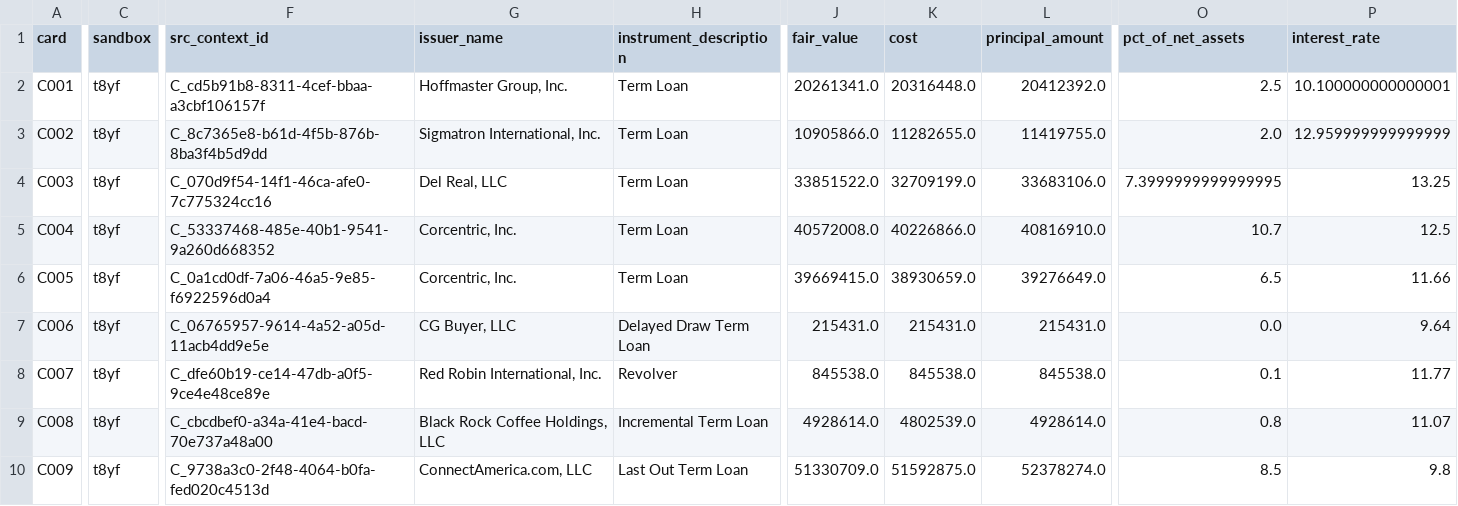
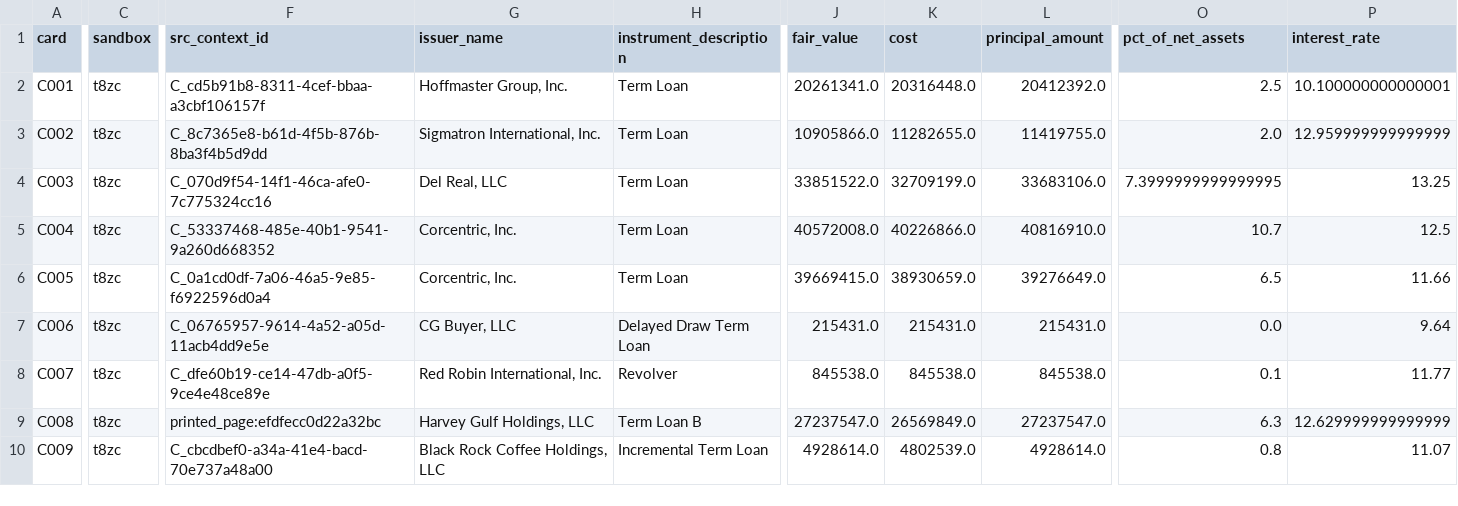
Before and after one commit to JamesCAlger/privatemarketwatch, a CSV file: docs/investigations/v05_readings/samples/0001825265/sample.csv, drawn as a sheet; only a part is shown, gaps mark what is left out; the diff covers the shown part only; the diff names each change by its address in the sheet, - before the commit and + after, or states it on an @@ line.

```diff
--- a/docs/investigations/v05_readings/samples/0001825265/sample.csv
+++ b/docs/investigations/v05_readings/samples/0001825265/sample.csv
-C2:C10 (sandbox): t8yf
+C2:C10 (sandbox): t8zc
-F9 (src_context_id): C_cbcdbef0-a34a-41e4-bacd-70e737a48a00
+F9 (src_context_id): printed_page:efdfecc0d22a32bc
-G9 (issuer_name): Black Rock Coffee Holdings, LLC
+G9 (issuer_name): Harvey Gulf Holdings, LLC
-H9 (instrument_description): Incremental Term Loan
+H9 (instrument_description): Term Loan B
-J9 (fair_value): 4928614.0
+J9 (fair_value): 27237547.0
-K9 (cost): 4802539.0
+K9 (cost): 26569849.0
-L9 (principal_amount): 4928614.0
+L9 (principal_amount): 27237547.0
-O9 (pct_of_net_assets): 0.8
+O9 (pct_of_net_assets): 6.3
-P9 (interest_rate): 11.07
+P9 (interest_rate): 12.629999999999999
-F10 (src_context_id): C_9738a3c0-2f48-4064-b0fa-fed020c4513d
+F10 (src_context_id): C_cbcdbef0-a34a-41e4-bacd-70e737a48a00
-G10 (issuer_name): ConnectAmerica.com, LLC
+G10 (issuer_name): Black Rock Coffee Holdings, LLC
-H10 (instrument_description): Last Out Term Loan
+H10 (instrument_description): Incremental Term Loan
-J10 (fair_value): 51330709.0
+J10 (fair_value): 4928614.0
-K10 (cost): 51592875.0
+K10 (cost): 4802539.0
-L10 (principal_amount): 52378274.0
+L10 (principal_amount): 4928614.0
-O10 (pct_of_net_assets): 8.5
+O10 (pct_of_net_assets): 0.8
-P10 (interest_rate): 9.8
+P10 (interest_rate): 11.07
```
Also changed, not shown: 1 added row, 1 removed row and 96 edited cells elsewhere in this file, docs/investigations/v05_observations.csv, 33 other files.
